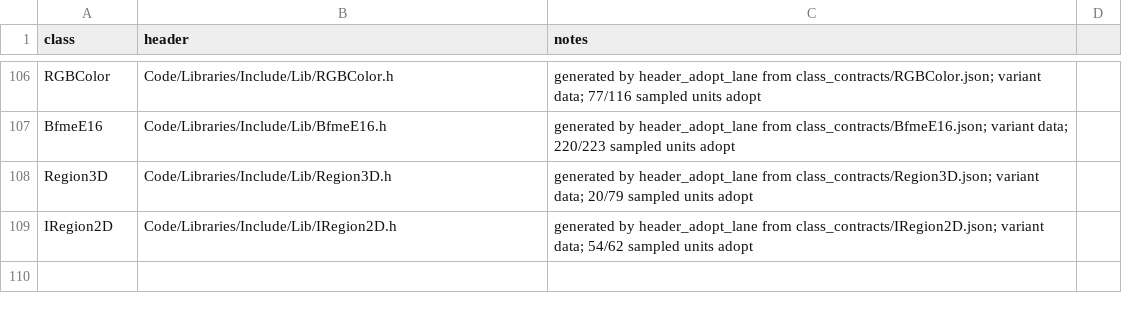
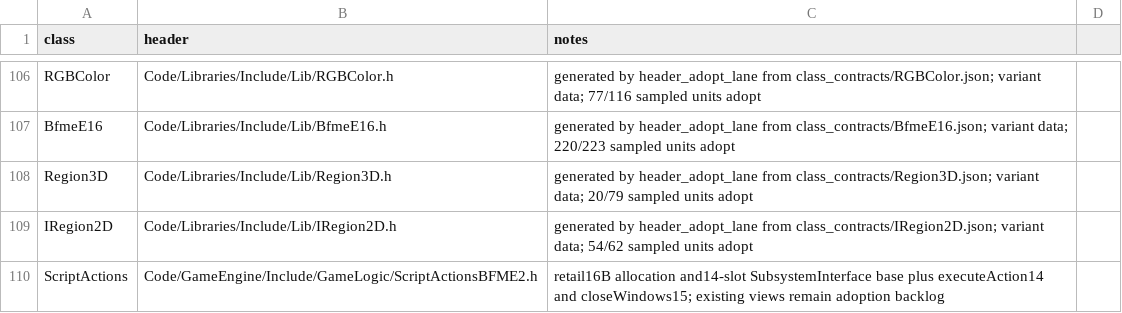
Before and after one commit to AA-plus/Open-BFME-2, a CSV file: reverse/canonical_classes.csv, drawn as a sheet; only a part is shown, gaps mark what is left out.

Commit message:
Reconcile 29 ScriptActions handlers into a canonical 16B member ABI

```diff
--- a/reverse/canonical_classes.csv
+++ b/reverse/canonical_classes.csv
@@ -109 +109,2 @@ Region3D,Code/Libraries/Include/Lib/Region3D.h,generated by header_adopt_lane fr
 IRegion2D,Code/Libraries/Include/Lib/IRegion2D.h,generated by header_adopt_lane from class_contracts/IRegion2D.json; variant data; 54/62 sampled units adopt
+ScriptActions,Code/GameEngine/Include/GameLogic/ScriptActionsBFME2.h,retail16B allocation and14-slot SubsystemInterface base plus executeAction14 and closeWindows15; existing views remain adoption backlog
```
Also changed, not shown: 4 other files.
